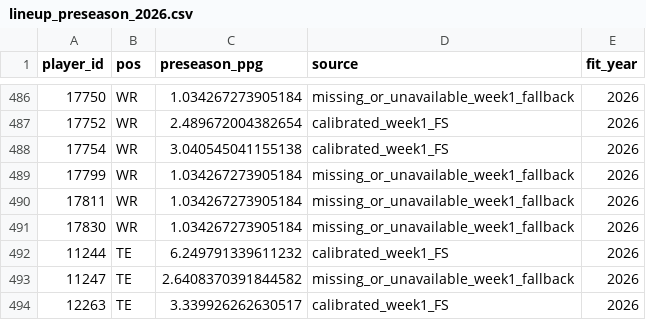
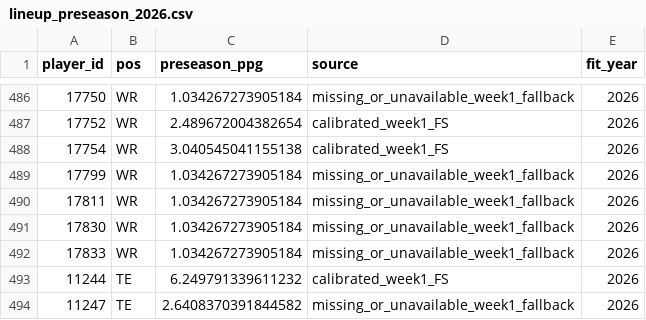
Before and after one commit to TheMathNinja/ADL-GM-Dashboard, a CSV file: data/lineup_preseason_2026.csv, drawn as a sheet; only a part is shown, gaps mark what is left out; the shorter side is filled out with more unchanged rows.

```diff
--- a/data/lineup_preseason_2026.csv
+++ b/data/lineup_preseason_2026.csv
@@ -491,2 +491,3 @@ player_id,pos,preseason_ppg,source,fit_year
 17830,WR,1.034267273905184,missing_or_unavailable_week1_fallback,2026
+17833,WR,1.034267273905184,missing_or_unavailable_week1_fallback,2026
 11244,TE,6.249791339611232,calibrated_week1_FS,2026
```
Also changed, not shown: data/current_rosters.csv, data/ext_pr_summary.csv, 53 other files.
